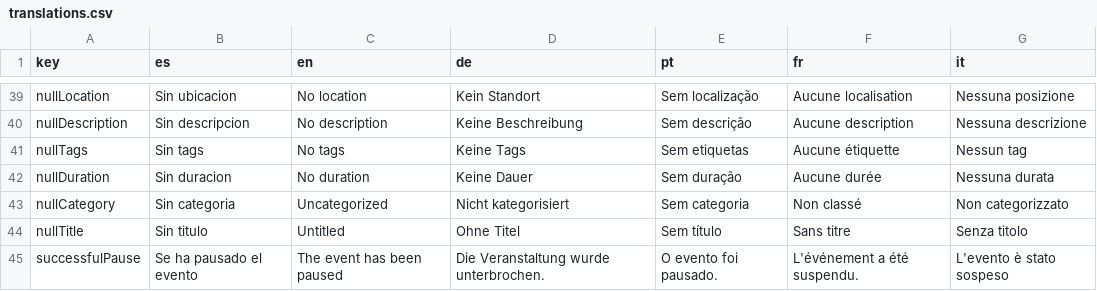
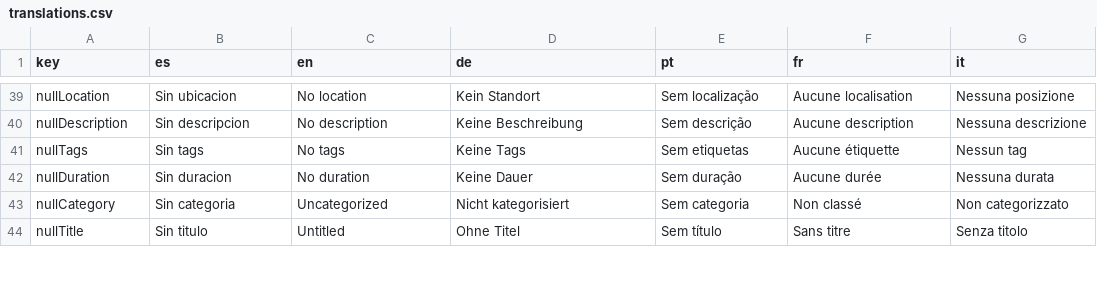
Before and after one commit to lucas-prtt/TACS-TP-2025-Grupo4, a CSV file: TelegramBot/src/main/resources/translations.csv, drawn as a sheet; only a part is shown, gaps mark what is left out; removed rows and columns are numbered as before the commit, all else as after; the diff covers the shown part only; the diff names each change by its address in the sheet, - before the commit and + after, or states it on an @@ line.

Commit message:
Arreglos de nuevo estado y validaciones en enteros al crear evento

```diff
--- a/TelegramBot/src/main/resources/translations.csv
+++ b/TelegramBot/src/main/resources/translations.csv
-row 45: successfulPause | Se ha pausado el evento | The event has been paused | Die Veranstaltung wurde unterbrochen. | O evento foi pausado. | L'événement a été suspendu. | L'evento è stato sospeso
```
Also changed, not shown: 1 added row and 9 edited cells elsewhere in this file, 3 other files.
